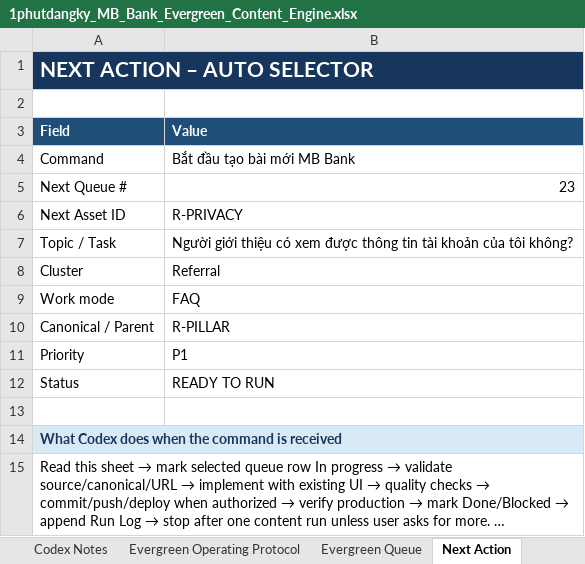
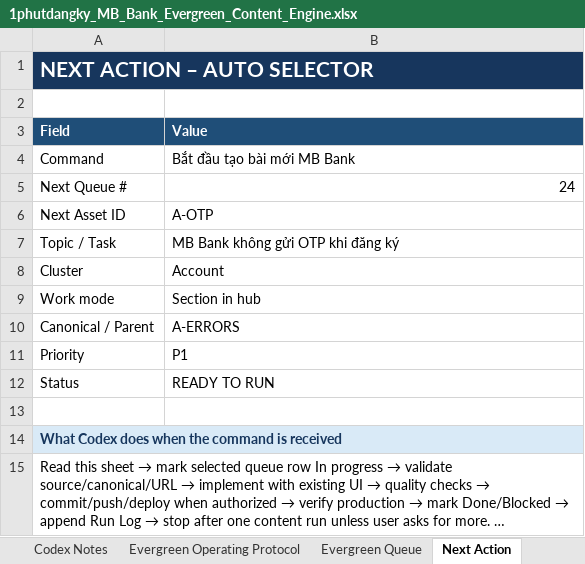
Before and after one commit to vothanhphatsocial/1phutdangky, an Excel workbook: docs/content/1phutdangky_MB_Bank_Evergreen_Content_Engine.xlsx, sheet Next Action, drawn as a sheet; long unchanged cells end in …; values as stored, in another font and other column widths than the file's, no borders; the diff names each change by its address in the sheet, - before the commit and + after, or states it on an @@ line.

Commit message:
feat(content): add MB Bank referral privacy guidance

```diff
--- a/docs/content/1phutdangky_MB_Bank_Evergreen_Content_Engine.xlsx (sheet Next Action)
+++ b/docs/content/1phutdangky_MB_Bank_Evergreen_Content_Engine.xlsx (sheet Next Action)
-B5 (Value): 23
+B5 (Value): 24
-B6 (Value): R-PRIVACY
+B6 (Value): A-OTP
-B7 (Value): Người giới thiệu có xem được thông tin tài khoản của tôi không?
+B7 (Value): MB Bank không gửi OTP khi đăng ký
-B8 (Value): Referral
+B8 (Value): Account
-B9 (Value): FAQ
+B9 (Value): Section in hub
-B10 (Value): R-PILLAR
+B10 (Value): A-ERRORS
```
Also changed, not shown: sheet Publish Source Matrix, sheet Run Log, sheet Evergreen Queue, sheet Execution Briefs, 1 other file.
